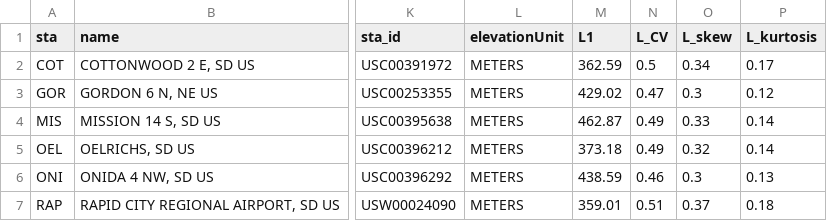
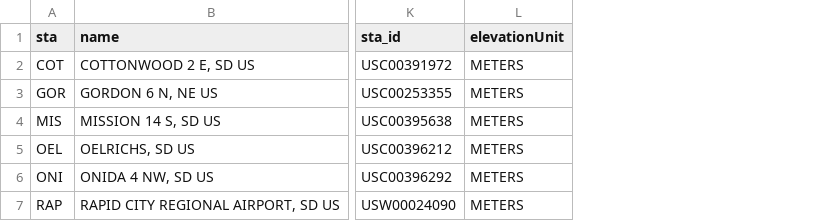
Before and after one commit to cjtinant/eco-drought, a CSV file: data/sta_meta_fin.csv, drawn as a sheet; only a part is shown, gaps mark what is left out; the diff names each change by its address in the sheet, - before the commit and + after, or states it on an @@ line.

```diff
--- a/data/sta_meta_fin.csv
+++ b/data/sta_meta_fin.csv
-column M (L1), rows 2-7: 362.59 | 429.02 | 462.87 | 373.18 | 438.59 | 359.01
-column N (L_CV), rows 2-7: 0.5 | 0.47 | 0.49 | 0.49 | 0.46 | 0.51
-column O (L_skew), rows 2-7: 0.34 | 0.3 | 0.33 | 0.32 | 0.3 | 0.37
-column P (L_kurtosis), rows 2-7: 0.17 | 0.12 | 0.14 | 0.14 | 0.13 | 0.18
```
Also changed, not shown: 3 other files.
